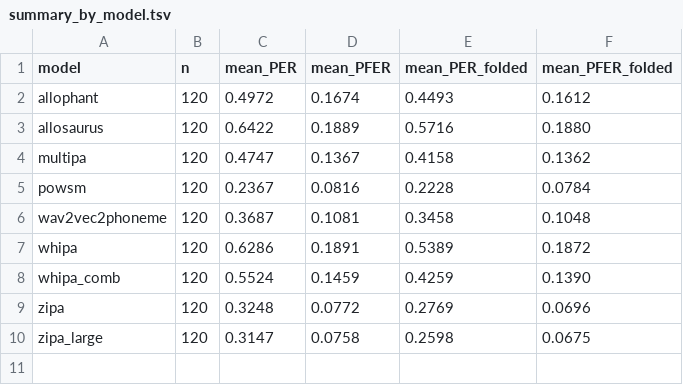
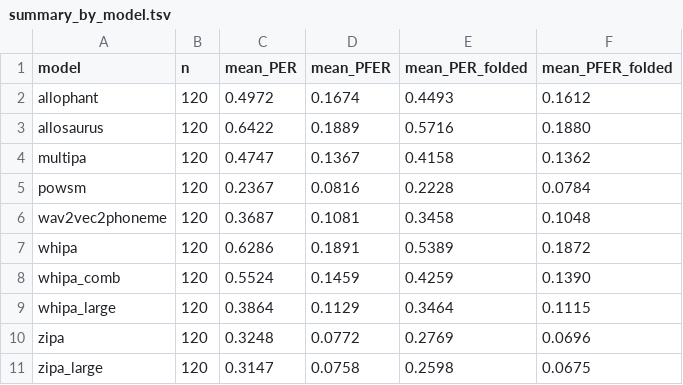
Before and after one commit to allan-valin/phonetic-eval, a TSV file: runs/fleurs_g2p/summary_by_model.tsv, drawn as a sheet; the diff names each change by its address in the sheet, - before the commit and + after, or states it on an @@ line.

```diff
--- a/runs/fleurs_g2p/summary_by_model.tsv
+++ b/runs/fleurs_g2p/summary_by_model.tsv
+row 9: whipa_large | 120 | 0.3864 | 0.1129 | 0.3464 | 0.1115
```
Also changed, not shown: runs/balanced/summary_by_family.tsv, runs/balanced/summary_by_model.tsv, 4 other files.
